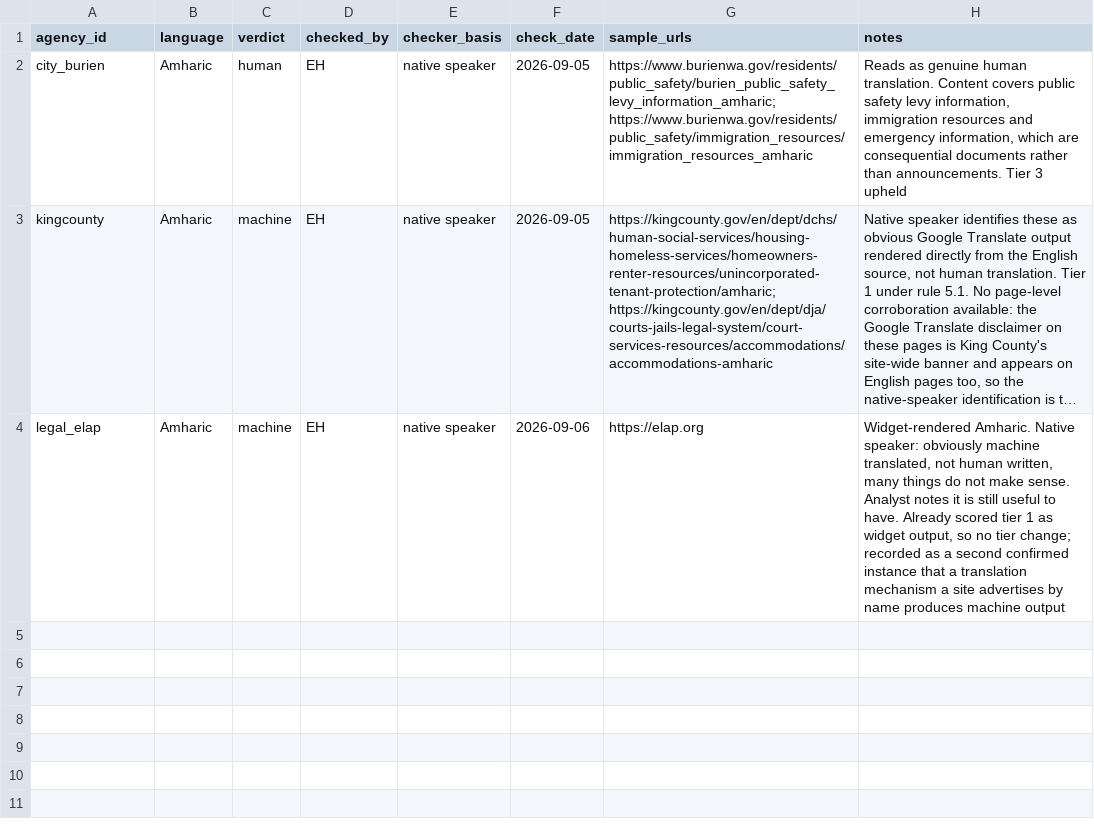
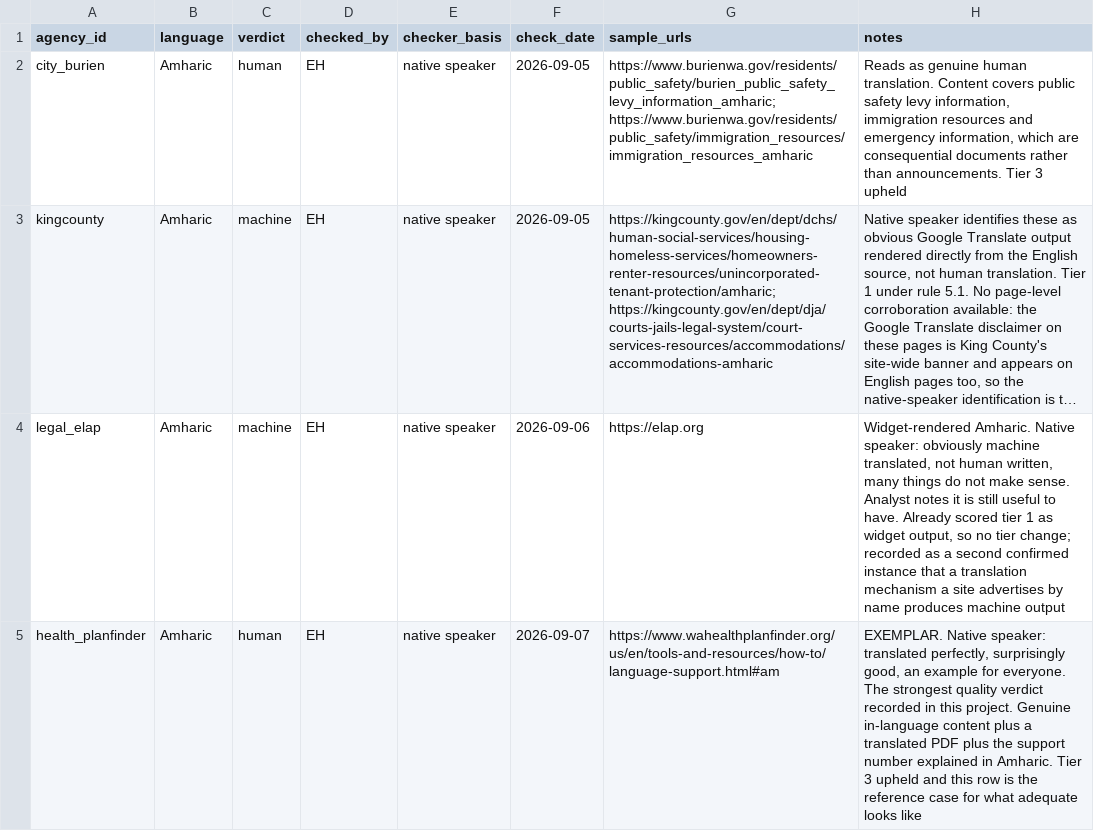
Before and after one commit to Elias0305Ha/language-access-skc, a CSV file: data/inventory/quality_checks.csv, drawn as a sheet; long unchanged cells end in …; the diff names each change by its address in the sheet, - before the commit and + after, or states it on an @@ line.

Commit message:
Record Washington Healthplanfinder as the project exemplar
Fourth native-speaker Amharic check, and the first to come back stronger
than "human". Verdict: "translated perfectly, surprisingly good, an
example for everyone."

Added as rule 5.10.1, the reference case. What it does that others could
copy: genuine in-language body text rather than a translated title over
English content, a translated PDF of the substantive document, and a
support number with the instruction for using it written in that
language, across 26 languages including Amharic, Dari, Tigrinya, Oromo,
Pashto, Punjabi, Khmer, Lao and ASL.

Why this changes the argument rather than just adding a data point. Every
other finding in this project documents a failure, and a failure can
always be answered with "this is hard". A Washington State agency serving
the same residents under the same budget rules, in the same languages,
does it well. The gaps are choices, not constraints. Compare DSHS form
14-001 at 12 languages: same state, largely the same clients.

The four checks now stand at:
    Washington Healthplanfinder  human, exemplary
    City of Burien               human
    King County                  machine
    Eastside Legal Assistance    machine

Two of four named Amharic offerings were machine output. That ratio is
how every unverified tier 3 in this dataset should be read, and it is now
recorded in CLAUDE.md for the README.

```diff
--- a/data/inventory/quality_checks.csv
+++ b/data/inventory/quality_checks.csv
+row 5: health_planfinder | Amharic | human | EH | native speaker | 2026-09-07 | https://www.wahealthplanfinder.org/us/en/tools-and-resources/how-to/language-support.html#am | EXEMPLAR. Native speaker: translated perfectly, surprisingly good, an example for everyone. The strongest quality verdict recorded in this project. Genuine in-language content plus a translated PDF plus the support number explained in Amharic. Tier 3 upheld and this row is the reference case for what adequate looks like
```
Also changed, not shown: data/inventory/health_inventory.csv, 2 other files.
